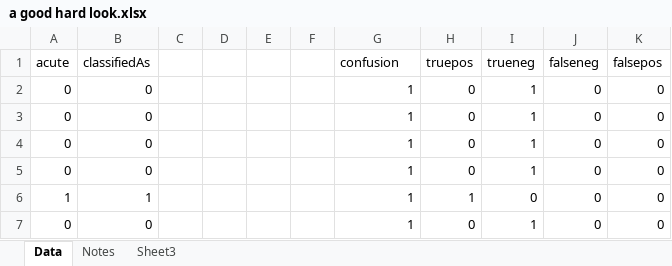
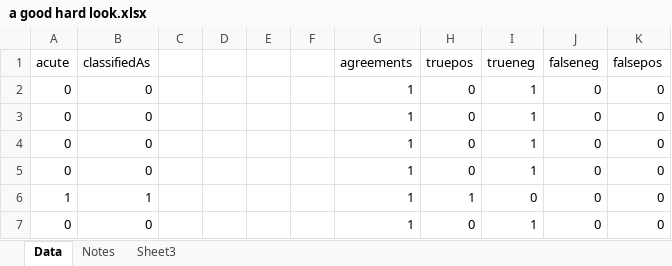
Before and after one commit to hmustafamail/chaid_estat_classification, an Excel workbook: a good hard look.xlsx, sheet Data, drawn as a sheet; only a part is shown; values as stored, in another font and other column widths than the file's, no borders; the diff names each change by its address in the sheet, - before the commit and + after, or states it on an @@ line.

```diff
--- a/a good hard look.xlsx (sheet Data)
+++ b/a good hard look.xlsx (sheet Data)
-G1: confusion
+G1: agreements
```
Also changed, not shown: sheet Notes, 2 other files.
